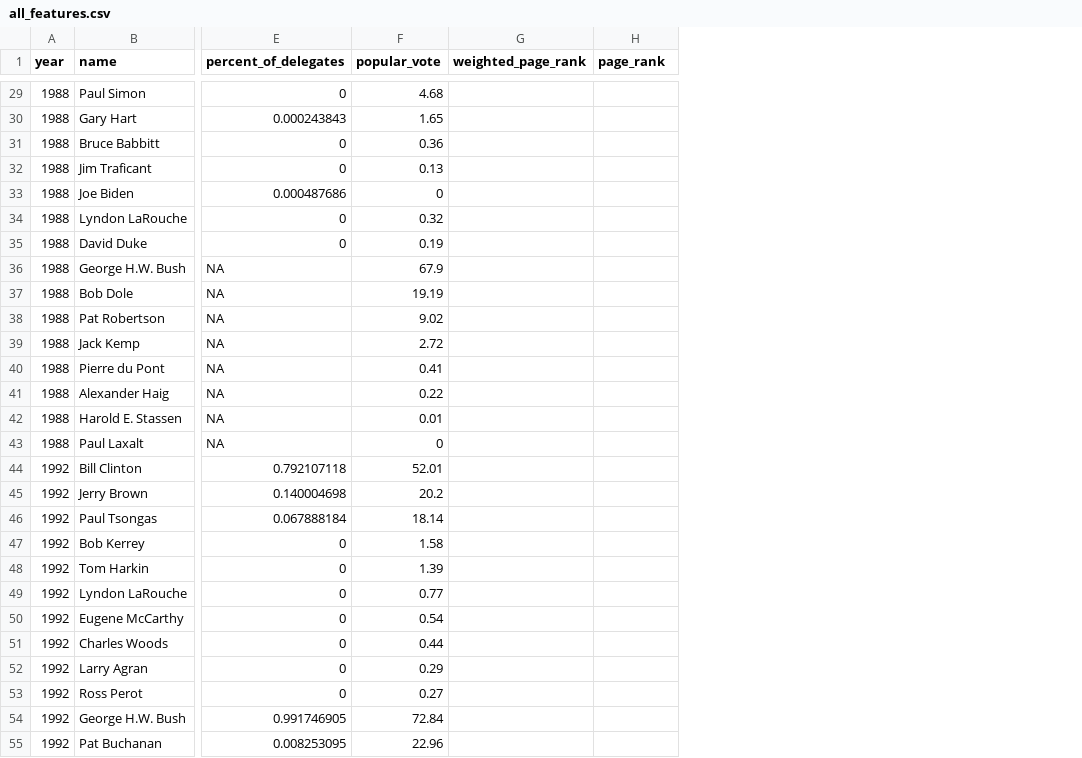
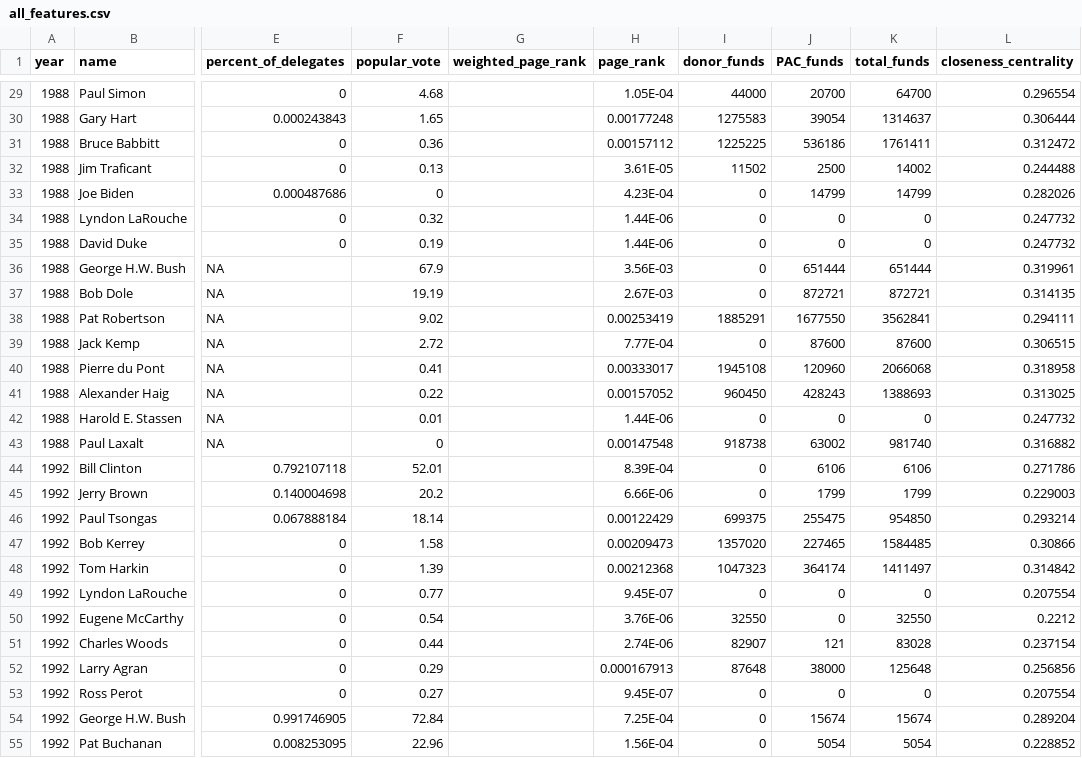
Before and after one commit to mpweinge/CS224w_Project, a CSV file: all_features.csv, drawn as a sheet; only a part is shown, gaps mark what is left out; the diff covers the shown part only; the diff names each change by its address in the sheet, - before the commit and + after, or states it on an @@ line.

Commit message:
ClosenessCentrality

```diff
--- a/all_features.csv
+++ b/all_features.csv
+column I (donor_funds), rows 29-55: 44000 | 1275583 | 1225225 | 11502 | 0 | 0 | 0 | 0 | 0 | 1885291 | 0 | 1945108 | 960450 | 0 | 918738 | 0 | 0 | 699375 | 1357020 | 1047323 | 0 | 32550 | 82907 | 87648 | 0 | 0 | 0
+column J (PAC_funds), rows 29-55: 20700 | 39054 | 536186 | 2500 | 14799 | 0 | 0 | 651444 | 872721 | 1677550 | 87600 | 120960 | 428243 | 0 | 63002 | 6106 | 1799 | 255475 | 227465 | 364174 | 0 | 0 | 121 | 38000 | 0 | 15674 | 5054
+column K (total_funds), rows 29-55: 64700 | 1314637 | 1761411 | 14002 | 14799 | 0 | 0 | 651444 | 872721 | 3562841 | 87600 | 2066068 | 1388693 | 0 | 981740 | 6106 | 1799 | 954850 | 1584485 | 1411497 | 0 | 32550 | 83028 | 125648 | 0 | 15674 | 5054
+column L (closeness_centrality), rows 29-55: 0.296554 | 0.306444 | 0.312472 | 0.244488 | 0.282026 | 0.247732 | 0.247732 | 0.319961 | 0.314135 | 0.294111 | 0.306515 | 0.318958 | 0.313025 | 0.247732 | 0.316882 | 0.271786 | 0.229003 | 0.293214 | 0.30866 | 0.314842 | 0.207554 | 0.2212 | 0.237154 | 0.256856 | 0.207554 | 0.289204 | 0.228852
-H29 (page_rank): (empty)
+H29 (page_rank): 1.05E-04
-H30 (page_rank): (empty)
+H30 (page_rank): 0.00177248
-H31 (page_rank): (empty)
+H31 (page_rank): 0.00157112
-H32 (page_rank): (empty)
+H32 (page_rank): 3.61E-05
-H33 (page_rank): (empty)
+H33 (page_rank): 4.23E-04
-H34:H35 (page_rank): (empty)
+H34:H35 (page_rank): 1.44E-06
-H36 (page_rank): (empty)
+H36 (page_rank): 3.56E-03
-H37 (page_rank): (empty)
+H37 (page_rank): 2.67E-03
-H38 (page_rank): (empty)
+H38 (page_rank): 0.00253419
-H39 (page_rank): (empty)
+H39 (page_rank): 7.77E-04
-H40 (page_rank): (empty)
+H40 (page_rank): 0.00333017
-H41 (page_rank): (empty)
+H41 (page_rank): 0.00157052
-H42 (page_rank): (empty)
+H42 (page_rank): 1.44E-06
-H43 (page_rank): (empty)
+H43 (page_rank): 0.00147548
-H44 (page_rank): (empty)
+H44 (page_rank): 8.39E-04
-H45 (page_rank): (empty)
+H45 (page_rank): 6.66E-06
-H46 (page_rank): (empty)
+H46 (page_rank): 0.00122429
-H47 (page_rank): (empty)
+H47 (page_rank): 0.00209473
-H48 (page_rank): (empty)
+H48 (page_rank): 0.00212368
-H49 (page_rank): (empty)
+H49 (page_rank): 9.45E-07
-H50 (page_rank): (empty)
+H50 (page_rank): 3.76E-06
-H51 (page_rank): (empty)
+H51 (page_rank): 2.74E-06
-H52 (page_rank): (empty)
+H52 (page_rank): 0.000167913
-H53 (page_rank): (empty)
+H53 (page_rank): 9.45E-07
-H54 (page_rank): (empty)
+H54 (page_rank): 7.25E-04
-H55 (page_rank): (empty)
+H55 (page_rank): 1.56E-04
```
Also changed, not shown: 60 edited cells elsewhere in this file, 1 other file.
